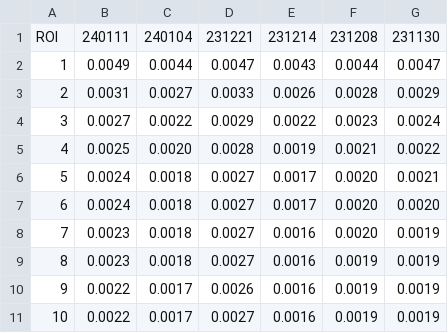
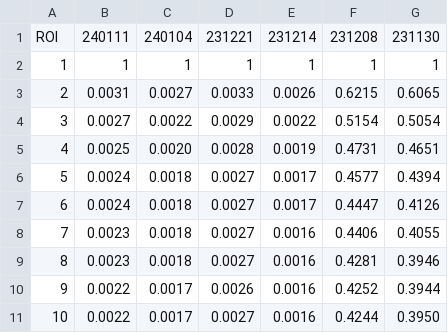
Before and after one commit to Lin-Brain-Lab/The-stability-of-the-Siemens-3T-Prisma, a CSV file: data/data_Prisma.csv, drawn as a sheet.

Commit message:
Update data_Prisma.csv

```diff
--- a/data/data_Prisma.csv
+++ b/data/data_Prisma.csv
@@ -1,11 +1,11 @@
 ROI,240111, 240104, 231221, 231214, 231208, 231130
-1,0.0049,0.0044,0.0047,0.0043,0.0044,0.0047
-2,0.0031,0.0027,0.0033,0.0026,0.0028,0.0029
-3,0.0027,0.0022,0.0029,0.0022,0.0023,0.0024
-4,0.0025,0.0020,0.0028,0.0019,0.0021,0.0022
-5,0.0024,0.0018,0.0027,0.0017,0.0020,0.0021
-6,0.0024,0.0018,0.0027,0.0017,0.0020,0.0020
-7,0.0023,0.0018,0.0027,0.0016,0.0020,0.0019
-8,0.0023,0.0018,0.0027,0.0016,0.0019,0.0019
-9,0.0022,0.0017,0.0026,0.0016,0.0019,0.0019
-10,0.0022,0.0017,0.0027,0.0016,0.0019,0.0019
+1,1,1,1,1,1,1
+2,0.0031,0.0027,0.0033,0.0026, 0.6215, 0.6065
+3,0.0027,0.0022,0.0029,0.0022, 0.5154, 0.5054
+4,0.0025,0.0020,0.0028,0.0019, 0.4731, 0.4651
+5,0.0024,0.0018,0.0027,0.0017, 0.4577, 0.4394
+6,0.0024,0.0018,0.0027,0.0017, 0.4447, 0.4126
+7,0.0023,0.0018,0.0027,0.0016, 0.4406, 0.4055
+8,0.0023,0.0018,0.0027,0.0016, 0.4281, 0.3946
+9,0.0022,0.0017,0.0026,0.0016, 0.4252, 0.3944
+10,0.0022,0.0017,0.0027,0.0016,  0.4244, 0.3950
```
